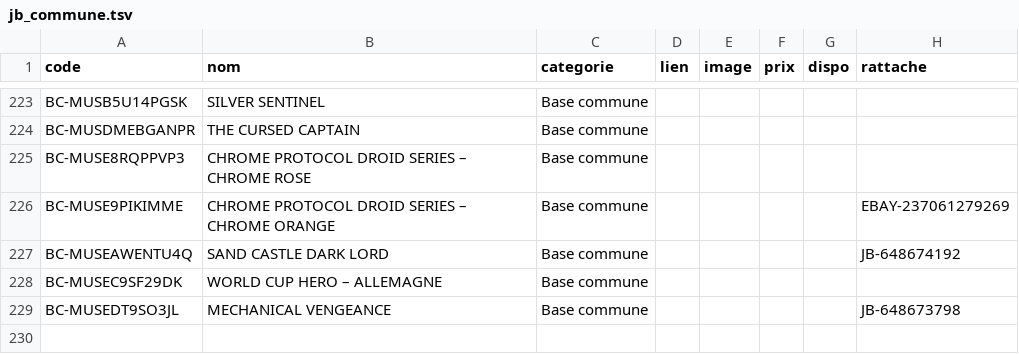
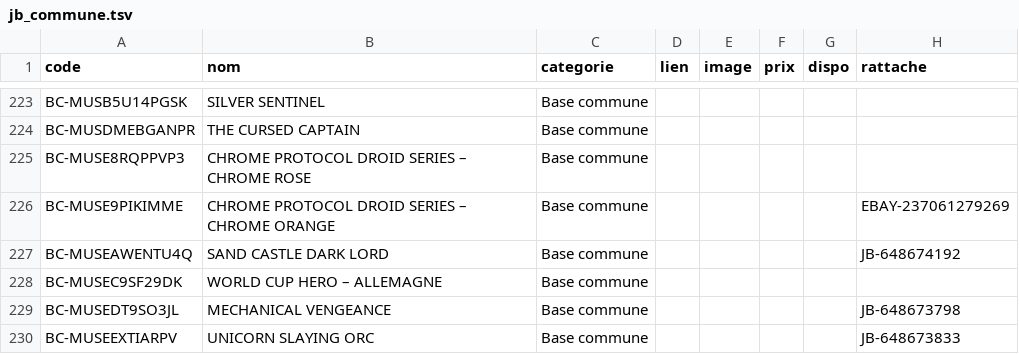
Before and after one commit to matd-prog/briquotheque, a TSV file: data/jb_commune.tsv, drawn as a sheet; only a part is shown, gaps mark what is left out.

Commit message:
Base commune : 1 blister(s)

```diff
--- a/data/jb_commune.tsv
+++ b/data/jb_commune.tsv
@@ -229 +229,2 @@ BC-MUSEC9SF29DK	WORLD CUP HERO – ALLEMAGNE	Base commune
 BC-MUSEDT9SO3JL	MECHANICAL VENGEANCE	Base commune					JB-648673798
+BC-MUSEEXTIARPV	UNICORN SLAYING ORC	Base commune					JB-648673833
```
